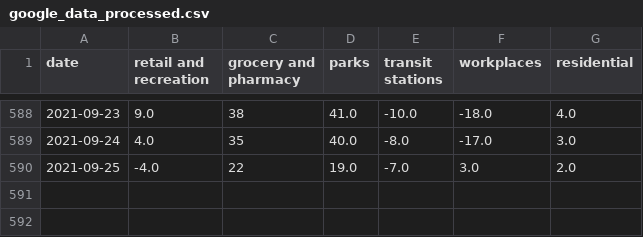
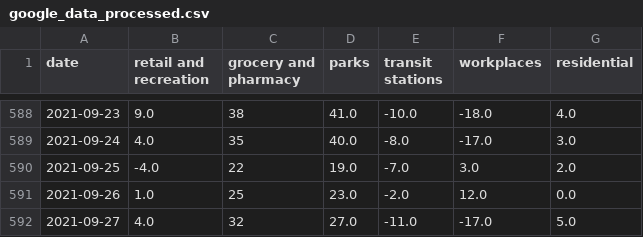
Before and after one commit to tamagusko/mobility_patterns_covid19_portugal, a CSV file: data/google_data_processed.csv, drawn as a sheet; only a part is shown, gaps mark what is left out; the diff names each change by its address in the sheet, - before the commit and + after, or states it on an @@ line.

Commit message:
Latest data: Sat Oct  2 03:15:30 UTC 2021

```diff
--- a/data/google_data_processed.csv
+++ b/data/google_data_processed.csv
+row 591: 2021-09-26 | 1.0 | 25 | 23.0 | -2.0 | 12.0 | 0.0
+row 592: 2021-09-27 | 4.0 | 32 | 27.0 | -11.0 | -17.0 | 5.0
```
